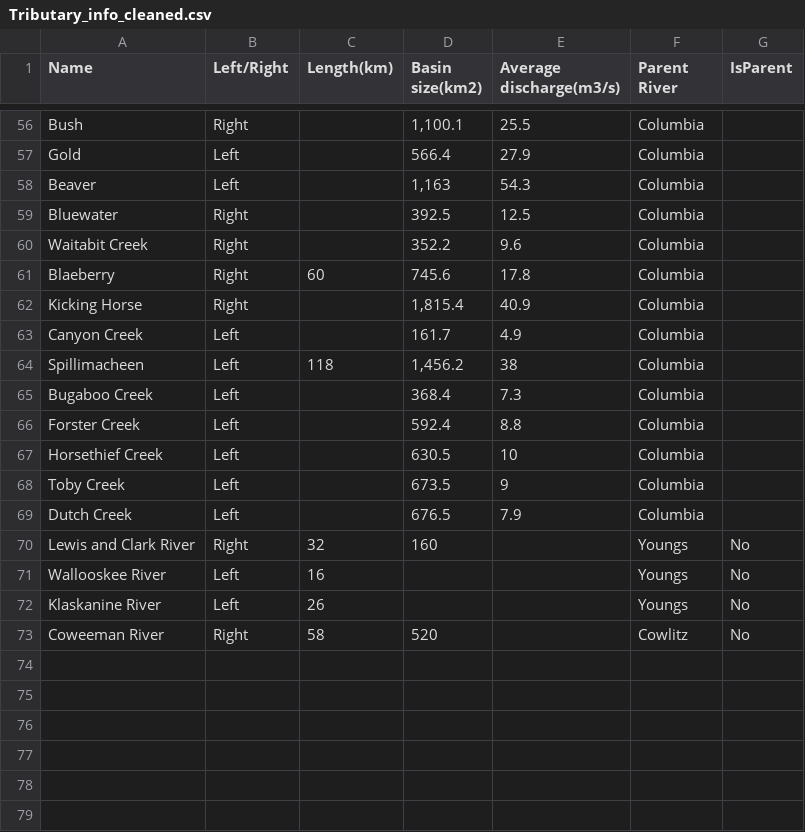
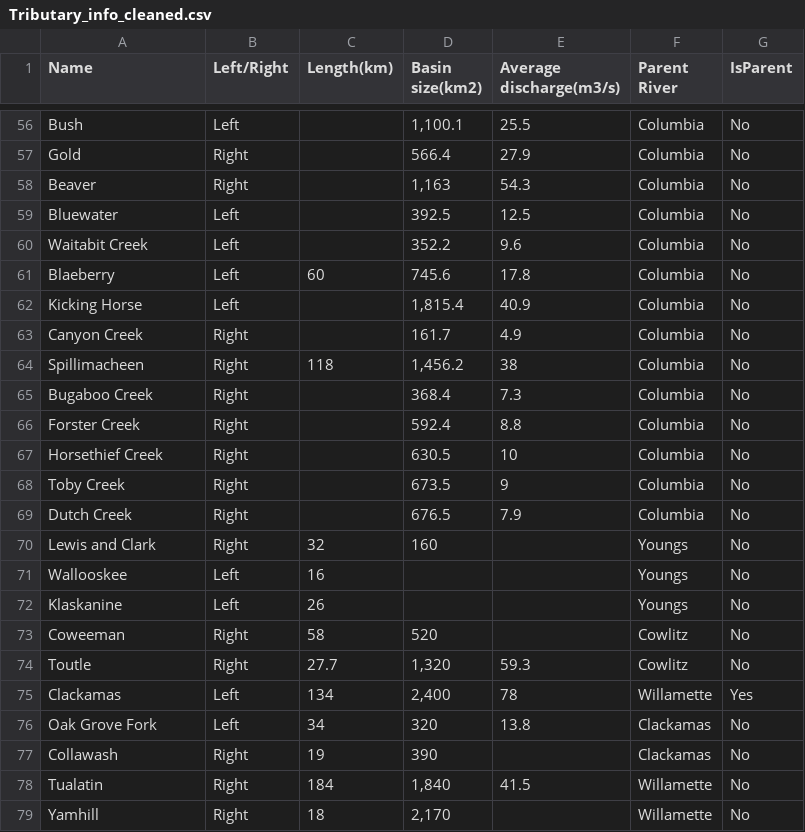
Before and after one commit to cwyman19/223-Final-Project, a CSV file: Tributary_info_cleaned.csv, drawn as a sheet; only a part is shown, gaps mark what is left out; the diff covers the shown part only; the diff names each change by its address in the sheet, - before the commit and + after, or states it on an @@ line.

```diff
--- a/Tributary_info_cleaned.csv
+++ b/Tributary_info_cleaned.csv
-B56 (Left/Right): Right
+B56 (Left/Right): Left
-G56:G69 (IsParent): (empty)
+G56:G69 (IsParent): No
-B57:B58 (Left/Right): Left
+B57:B58 (Left/Right): Right
-B59:B62 (Left/Right): Right
+B59:B62 (Left/Right): Left
-B63:B69 (Left/Right): Left
+B63:B69 (Left/Right): Right
-A70 (Name): Lewis and Clark River
+A70 (Name): Lewis and Clark
-A71 (Name): Wallooskee River
+A71 (Name): Wallooskee
-A72 (Name): Klaskanine River
+A72 (Name): Klaskanine
-A73 (Name): Coweeman River
+A73 (Name): Coweeman
+row 74: Toutle | Right | 27.7 | 1,320 | 59.3 | Cowlitz | No
+row 75: Clackamas | Left | 134 | 2,400 | 78 | Willamette | Yes
+row 76: Oak Grove Fork | Left | 34 | 320 | 13.8 | Clackamas | No
+row 77: Collawash | Right | 19 | 390 |  | Clackamas | No
+row 78: Tualatin | Right | 184 | 1,840 | 41.5 | Willamette | No
+row 79: Yamhill | Right | 18 | 2,170 |  | Willamette | No
```
Also changed, not shown: 102 edited cells elsewhere in this file.
